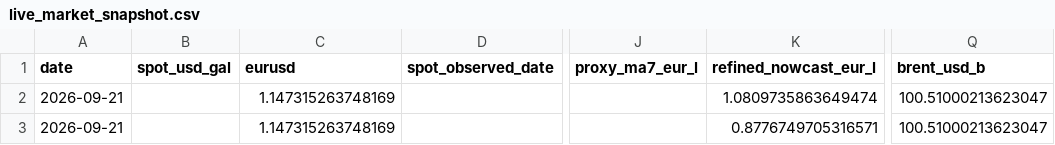
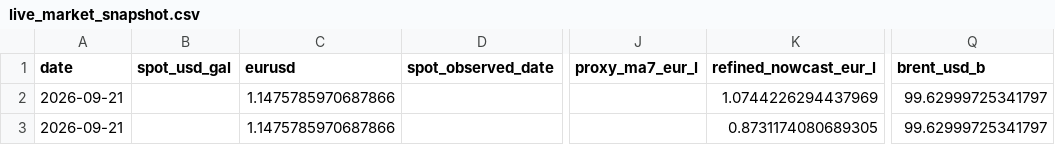
Before and after one commit to GuillaumeMelisAxis/Fuel_FairPrice, a CSV file: output/live_market_snapshot.csv, drawn as a sheet; only a part is shown, gaps mark what is left out; the diff names each change by its address in the sheet, - before the commit and + after, or states it on an @@ line.

```diff
--- a/output/live_market_snapshot.csv
+++ b/output/live_market_snapshot.csv
-C2:C3 (eurusd): 1.147315263748169
+C2:C3 (eurusd): 1.1475785970687866
-K2 (refined_nowcast_eur_l): 1.0809735863649474
+K2 (refined_nowcast_eur_l): 1.0744226294437969
-Q2:Q3 (brent_usd_b): 100.51000213623047
+Q2:Q3 (brent_usd_b): 99.62999725341797
-K3 (refined_nowcast_eur_l): 0.8776749705316571
+K3 (refined_nowcast_eur_l): 0.8731174080689305
```
Also changed, not shown: output/daily_refined_nowcast.csv, output/live_index_summary.csv, 28 other files.
